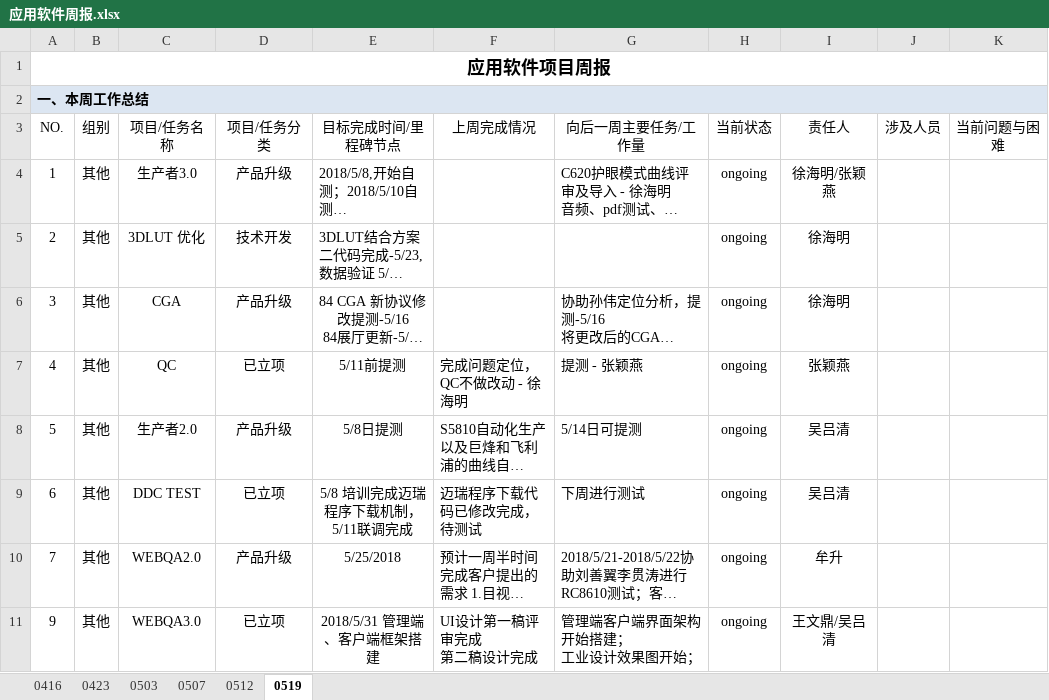
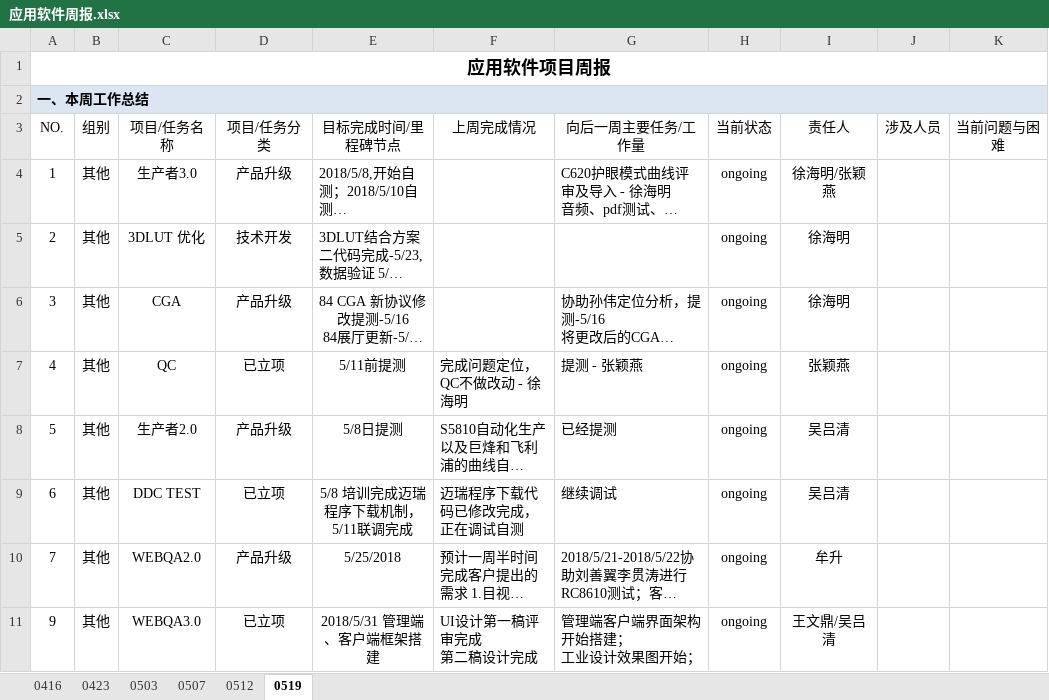
Before and after one commit to JUSHA1996/Logs, an Excel workbook: 应用软件周报.xlsx, sheet 0519, drawn as a sheet; only a part is shown; long unchanged cells end in …; values as stored, in another font and other column widths than the file's, no borders; conditional formats not drawn; the diff names each change by its address in the sheet, - before the commit and + after, or states it on an @@ line.

```diff
--- a/应用软件周报.xlsx (sheet 0519)
+++ b/应用软件周报.xlsx (sheet 0519)
-G8 (向后一周主要任务/工作量): 5/14日可提测
+G8 (向后一周主要任务/工作量): 已经提测
-F9 (上周完成情况): 迈瑞程序下载代码已修改完成，待测试
+F9 (上周完成情况): 迈瑞程序下载代码已修改完成，正在调试自测
-G9 (向后一周主要任务/工作量): 下周进行测试
+G9 (向后一周主要任务/工作量): 继续调试
```
